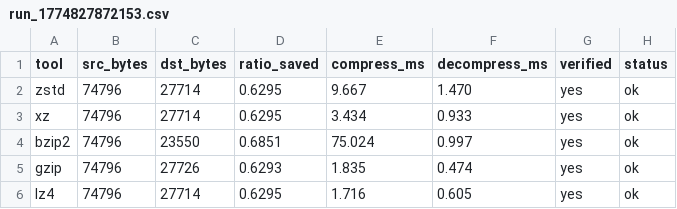
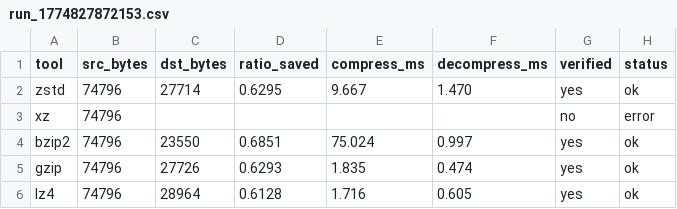
Before and after one commit to HanjolineJ/CompressionPractice, a CSV file: compressionaction/logs/run_1774827872153.csv, drawn as a sheet.

```diff
--- a/compressionaction/logs/run_1774827872153.csv
+++ b/compressionaction/logs/run_1774827872153.csv
@@ -2,5 +2,5 @@ tool,src_bytes,dst_bytes,ratio_saved,compress_ms,decompress_ms,verified,status
 zstd,74796,27714,0.6295,9.667,1.470,yes,ok
-xz,74796,27714,0.6295,3.434,0.933,yes,ok
+xz,74796,,,,,no,error
 bzip2,74796,23550,0.6851,75.024,0.997,yes,ok
 gzip,74796,27726,0.6293,1.835,0.474,yes,ok
-lz4,74796,27714,0.6295,1.716,0.605,yes,ok
+lz4,74796,28964,0.6128,1.716,0.605,yes,ok
```
Also changed, not shown: 1 other file.
